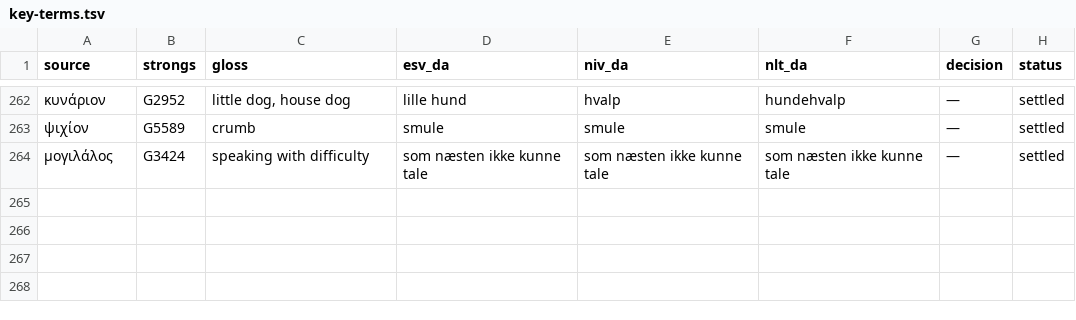
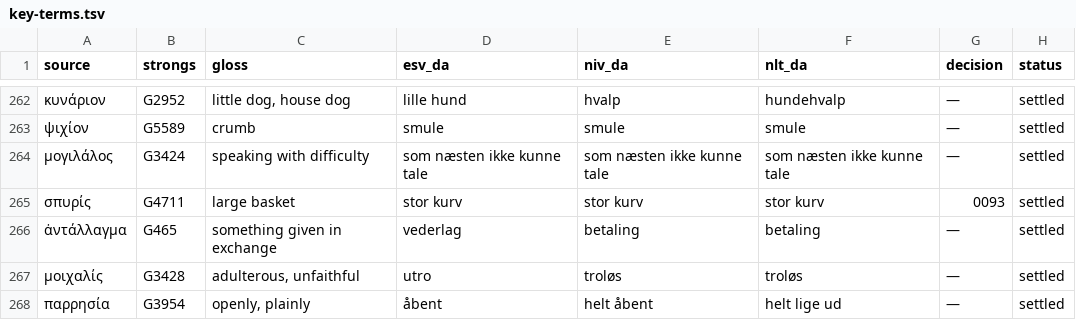
Before and after one commit to khebbie/bible-translation, a TSV file: glossaries/key-terms.tsv, drawn as a sheet; only a part is shown, gaps mark what is left out; the diff names each change by its address in the sheet, - before the commit and + after, or states it on an @@ line.

```diff
--- a/glossaries/key-terms.tsv
+++ b/glossaries/key-terms.tsv
+row 265: σπυρίς | G4711 | large basket | stor kurv | stor kurv | stor kurv | 0093 | settled
+row 266: ἀντάλλαγμα | G465 | something given in exchange | vederlag | betaling | betaling | — | settled
+row 267: μοιχαλίς | G3428 | adulterous, unfaithful | utro | troløs | troløs | — | settled
+row 268: παρρησία | G3954 | openly, plainly | åbent | helt åbent | helt lige ud | — | settled
```
Also changed, not shown: glossaries/names.tsv, 6 other files.
